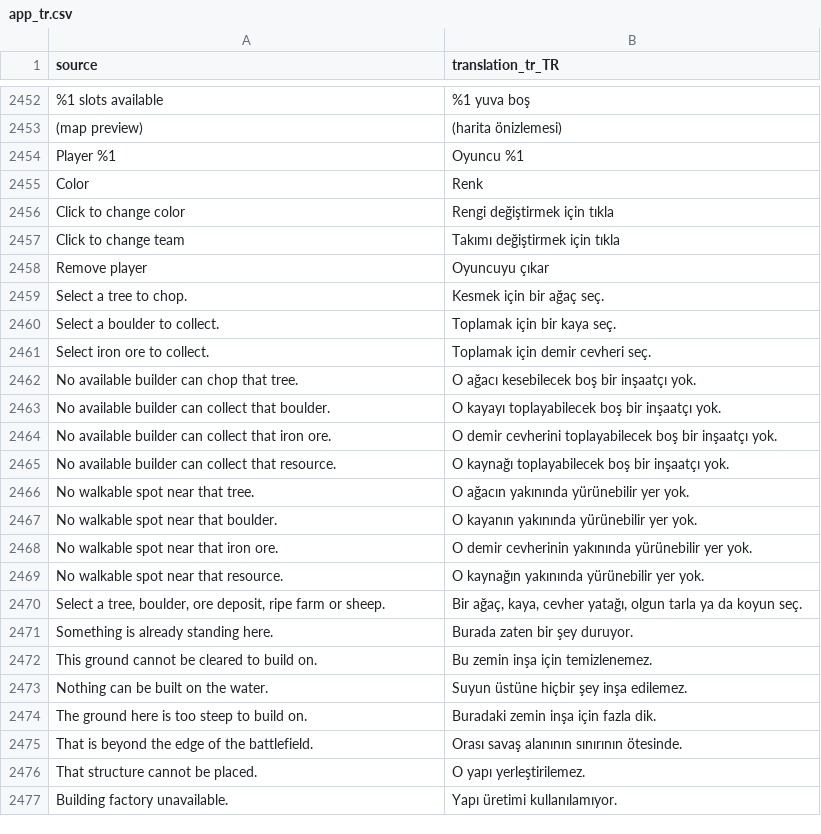
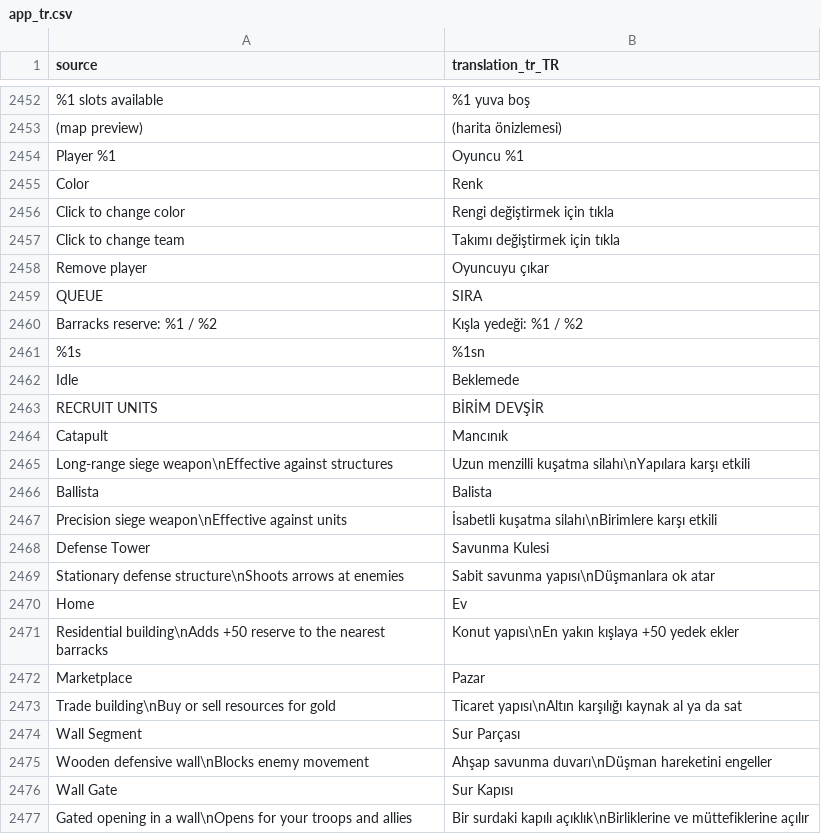
Before and after one commit to djeada/Standard-of-Iron, a CSV file: translations/csv/app_tr.csv, drawn as a sheet; only a part is shown, gaps mark what is left out; the shorter side is filled out with more unchanged rows; the diff covers the shown part only.

Commit message:
Refresh translation catalogues for the new source scan order
The bootstrap split moved tr() call sites between files, so lupdate emits the
same messages in a different order and translations-check reported every
catalogue as stale.

```diff
--- a/translations/csv/app_tr.csv
+++ b/translations/csv/app_tr.csv
@@ -2458 +2458,20 @@
 "Remove player","Oyuncuyu çıkar"
+"QUEUE","SIRA"
+"Barracks reserve: %1 / %2","Kışla yedeği: %1 / %2"
+"%1s","%1sn"
+"Idle","Beklemede"
+"RECRUIT UNITS","BİRİM DEVŞİR"
+"Catapult","Mancınık"
+"Long-range siege weapon\nEffective against structures","Uzun menzilli kuşatma silahı\nYapılara karşı etkili"
+"Ballista","Balista"
+"Precision siege weapon\nEffective against units","İsabetli kuşatma silahı\nBirimlere karşı etkili"
+"Defense Tower","Savunma Kulesi"
+"Stationary defense structure\nShoots arrows at enemies","Sabit savunma yapısı\nDüşmanlara ok atar"
+"Home","Ev"
+"Residential building\nAdds +50 reserve to the nearest barracks","Konut yapısı\nEn yakın kışlaya +50 yedek ekler"
+"Marketplace","Pazar"
+"Trade building\nBuy or sell resources for gold","Ticaret yapısı\nAltın karşılığı kaynak al ya da sat"
+"Wall Segment","Sur Parçası"
+"Wooden defensive wall\nBlocks enemy movement","Ahşap savunma duvarı\nDüşman hareketini engeller"
+"Wall Gate","Sur Kapısı"
+"Gated opening in a wall\nOpens for your troops and allies","Bir surdaki kapılı açıklık\nBirliklerine ve müttefiklerine açılır"
```
Also changed, not shown: 11 added rows and 62 moved rows elsewhere in this file, translations/csv/app_en.csv, 14 other files.
